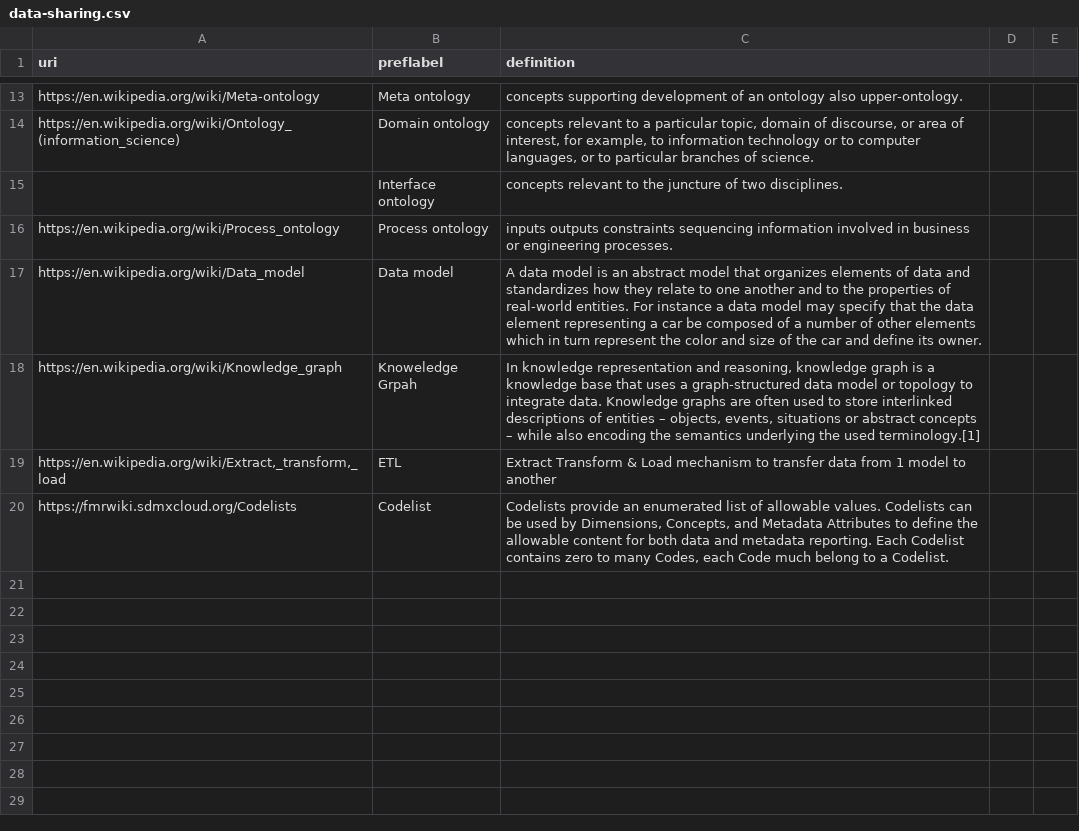
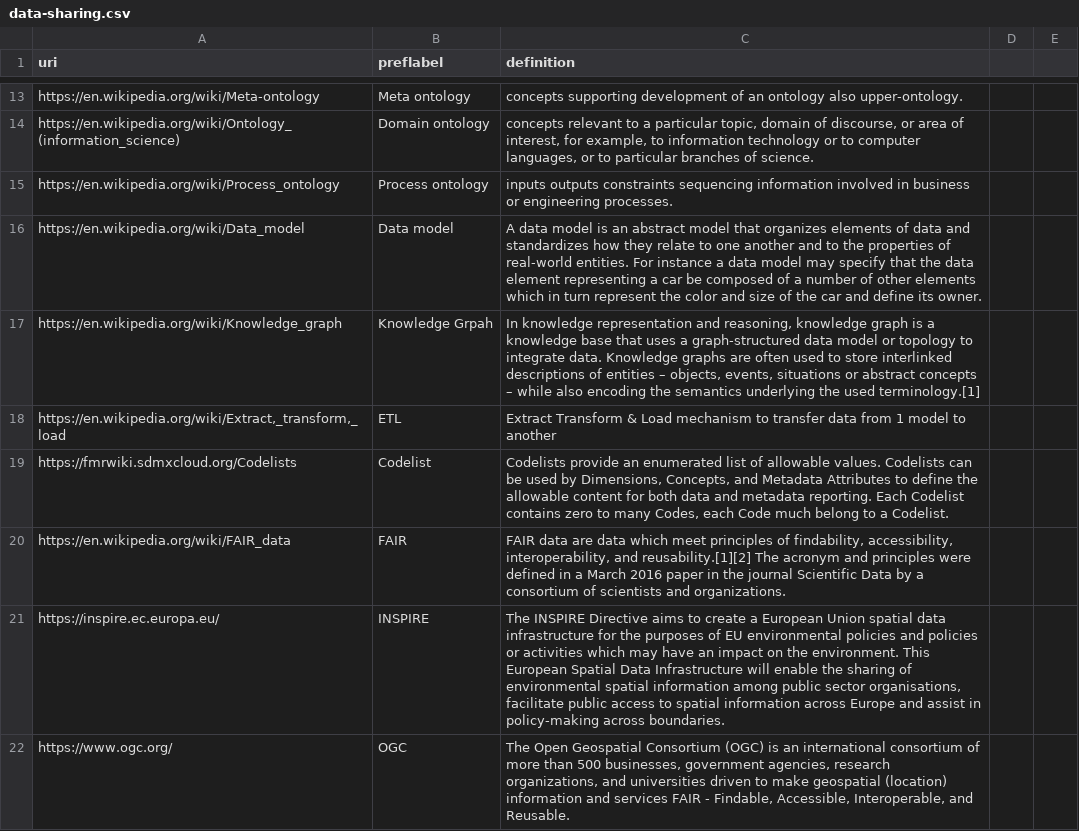
Before and after one commit to phkrogh/hub, a CSV file: vocabs/data-sharing.csv, drawn as a sheet; only a part is shown, gaps mark what is left out; the diff covers the shown part only.

Commit message:
add terms

```diff
--- a/vocabs/data-sharing.csv
+++ b/vocabs/data-sharing.csv
@@ -14,7 +14,9 @@ https://en.wikipedia.org/wiki/Meta-ontology,Meta ontology, "concepts supporting
 https://en.wikipedia.org/wiki/Ontology_(information_science), "Domain ontology", "concepts relevant to a particular topic, domain of discourse, or area of interest, for example, to information technology or to computer languages, or to particular branches of science."
-,Interface ontology, "concepts relevant to the juncture of two disciplines."
 https://en.wikipedia.org/wiki/Process_ontology,Process ontology, "inputs outputs constraints sequencing information involved in business or engineering processes."
 https://en.wikipedia.org/wiki/Data_model,Data model,"A data model is an abstract model that organizes elements of data and standardizes how they relate to one another and to the properties of real-world entities. For instance a data model may specify that the data element representing a car be composed of a number of other elements which in turn represent the color and size of the car and define its owner."
-https://en.wikipedia.org/wiki/Knowledge_graph,Knoweledge Grpah,"In knowledge representation and reasoning, knowledge graph is a knowledge base that uses a graph-structured data model or topology to integrate data. Knowledge graphs are often used to store interlinked descriptions of entities – objects, events, situations or abstract concepts – while also encoding the semantics underlying the used terminology.[1]"
+https://en.wikipedia.org/wiki/Knowledge_graph,Knowledge Grpah,"In knowledge representation and reasoning, knowledge graph is a knowledge base that uses a graph-structured data model or topology to integrate data. Knowledge graphs are often used to store interlinked descriptions of entities – objects, events, situations or abstract concepts – while also encoding the semantics underlying the used terminology.[1]"
 "https://en.wikipedia.org/wiki/Extract,_transform,_load",ETL, "Extract Transform & Load mechanism to transfer data from 1 model to another"
 https://fmrwiki.sdmxcloud.org/Codelists,Codelist, "Codelists provide an enumerated list of allowable values. Codelists can be used by Dimensions, Concepts, and Metadata Attributes to define the allowable content for both data and metadata reporting. Each Codelist contains zero to many Codes, each Code much belong to a Codelist."
+https://en.wikipedia.org/wiki/FAIR_data,FAIR,"FAIR data are data which meet principles of findability, accessibility, interoperability, and reusability.[1][2] The acronym and principles were defined in a March 2016 paper in the journal Scientific Data by a consortium of scientists and organizations."
+https://inspire.ec.europa.eu/,INSPIRE,"The INSPIRE Directive aims to create a European Union spatial data infrastructure for the purposes of EU environmental policies and policies or activities which may have an impact on the environment. This European Spatial Data Infrastructure will enable the sharing of environmental spatial information among public sector organisations, facilitate public access to spatial information across Europe and assist in policy-making across boundaries."
+https://www.ogc.org/,OGC,"The Open Geospatial Consortium (OGC) is an international consortium of more than 500 businesses, government agencies, research organizations, and universities driven to make geospatial (location) information and services FAIR - Findable, Accessible, Interoperable, and Reusable."
```
Also changed, not shown: 8 added rows and 1 edited cell elsewhere in this file.
